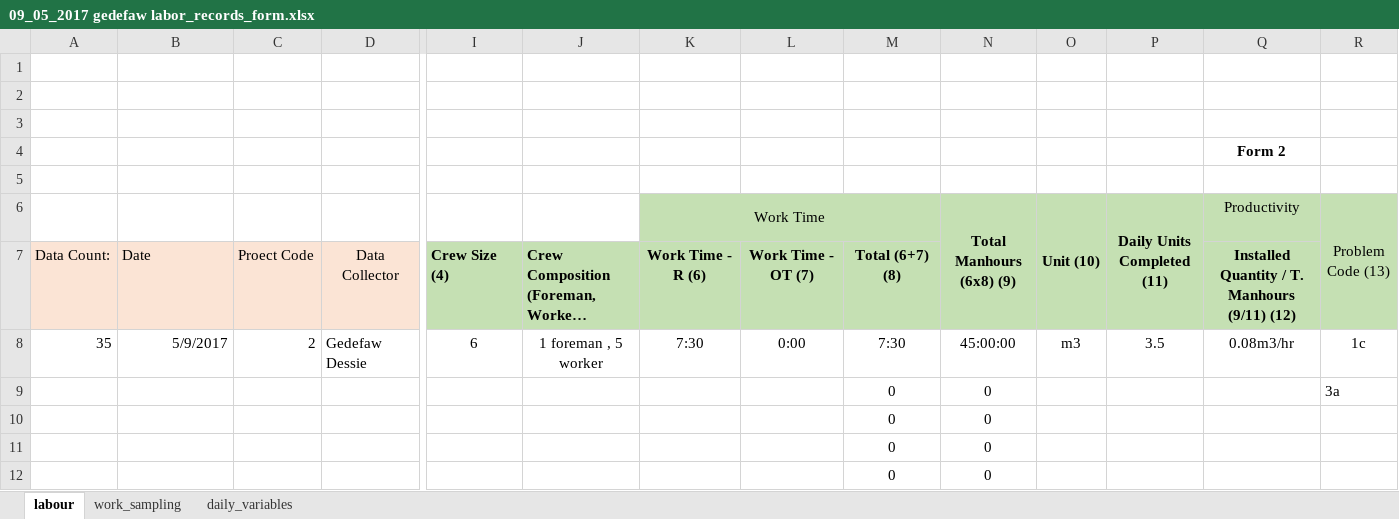
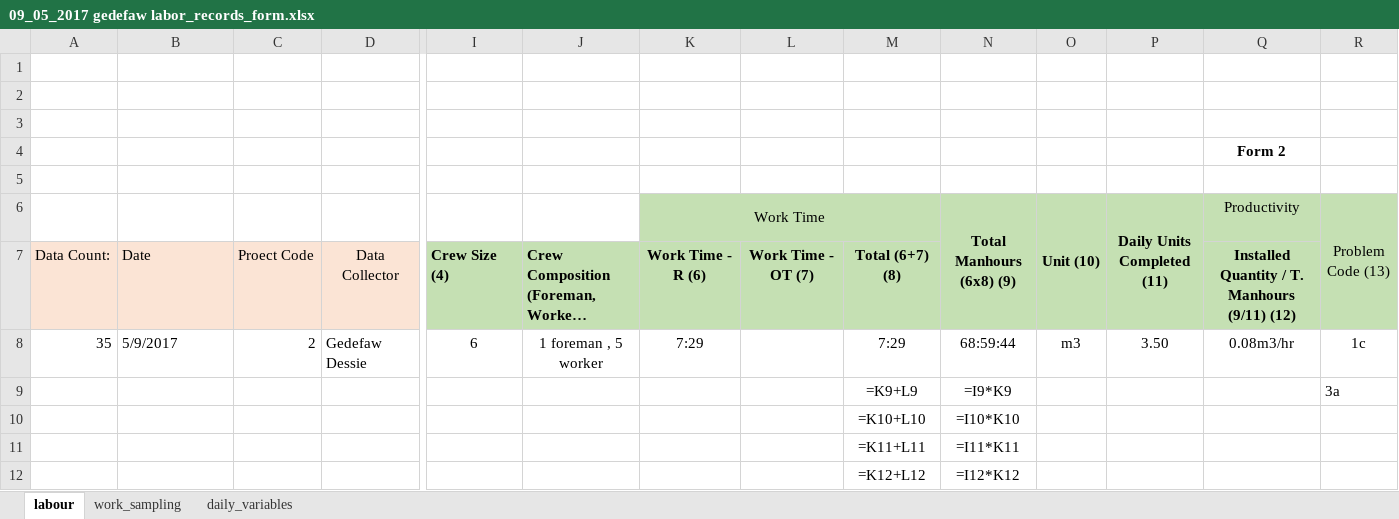
Before and after one commit to mgemoraw/cmi-pro, an Excel workbook: cmi/core/utils/09_05_2017 gedefaw labor_records_form.xlsx, sheet labour, drawn as a sheet; only a part is shown, gaps mark what is left out; long unchanged cells end in …; values as stored, in another font and other column widths than the file's, no borders; formulas without a stored value are shown as written; removed rows and columns are numbered as before the commit, all else as after; rows hold the shown columns only; the diff names each change by its address in the sheet, - before the commit and + after, or states it on an @@ line.

```diff
--- a/cmi/core/utils/09_05_2017 gedefaw labor_records_form.xlsx (sheet labour)
+++ b/cmi/core/utils/09_05_2017 gedefaw labor_records_form.xlsx (sheet labour)
-B8 alignment: right
+B8 alignment: left
-K8 (Work Time): 7:30
+K8 (Work Time): 7:29
-L8: 0:00
+L8: (empty)
-M8: 7:30
+M8: 7:29
-N8 (Total Manhours (6x8) (9)): 45:00:00
+N8 (Total Manhours (6x8) (9)): 68:59:44
-P8 (Daily Units Completed (11)): 3.5
+P8 (Daily Units Completed (11)): 3.50
-row 9:  |  |  |  |  |  |  |  | 0 | 0 |  |  |  | 3a
-row 10:  |  |  |  |  |  |  |  | 0 | 0
-row 11:  |  |  |  |  |  |  |  | 0 | 0
-row 12:  |  |  |  |  |  |  |  | 0 | 0
+row 9:  |  |  |  |  |  |  |  | =K9+L9 | =I9*K9 |  |  |  | 3a
+row 10:  |  |  |  |  |  |  |  | =K10+L10 | =I10*K10
+row 11:  |  |  |  |  |  |  |  | =K11+L11 | =I11*K11
+row 12:  |  |  |  |  |  |  |  | =K12+L12 | =I12*K12
```
Also changed, not shown: sheet work_sampling, sheet daily_variables, charts or pictures, 3 other files.
